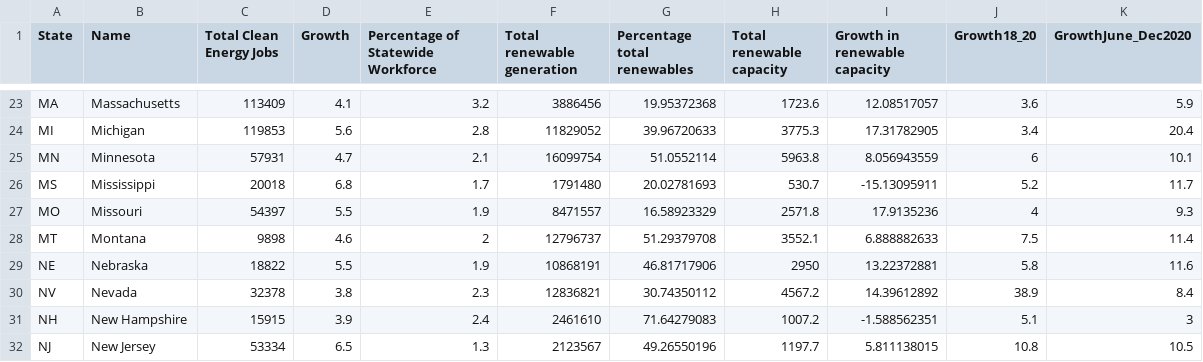
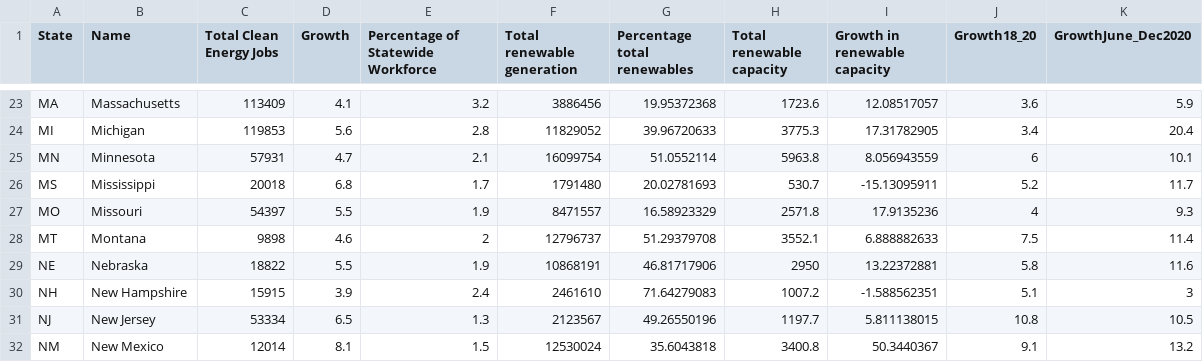
Before and after one commit to nikpatel2020/nikpatel2020.github.io, a CSV file: pr_data/clean_jobs_state_2021.csv, drawn as a sheet; only a part is shown, gaps mark what is left out; the shorter side is filled out with more unchanged rows.

Commit message:
Update clean_jobs_state_2021.csv

```diff
--- a/pr_data/clean_jobs_state_2021.csv
+++ b/pr_data/clean_jobs_state_2021.csv
@@ -29,3 +29,2 @@ MT,Montana,9898,4.6,2,12796737,51.29379708,3552.1,6.888882633,7.5,11.4
 NE,Nebraska,18822,5.5,1.9,10868191,46.81717906,2950,13.22372881,5.8,11.6
-NV,Nevada,32378,3.8,2.3,12836821,30.74350112,4567.2,14.39612892,38.9,8.4
 NH,New Hampshire,15915,3.9,2.4,2461610,71.64279083,1007.2,-1.588562351,5.1,3
```
